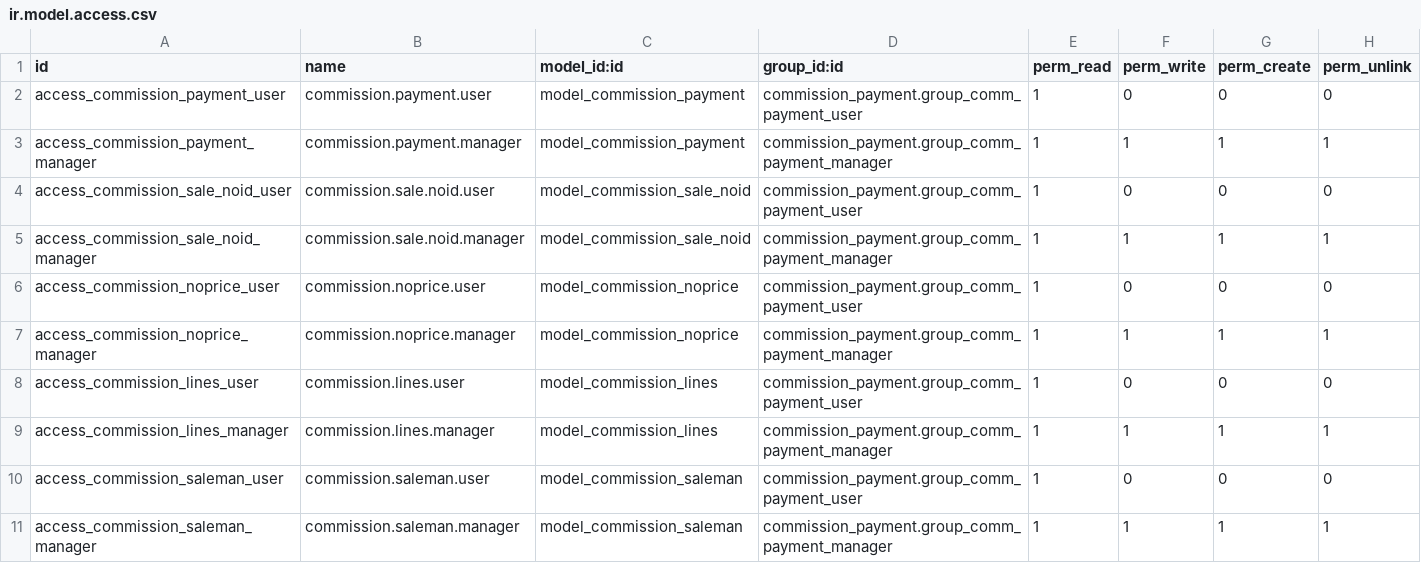
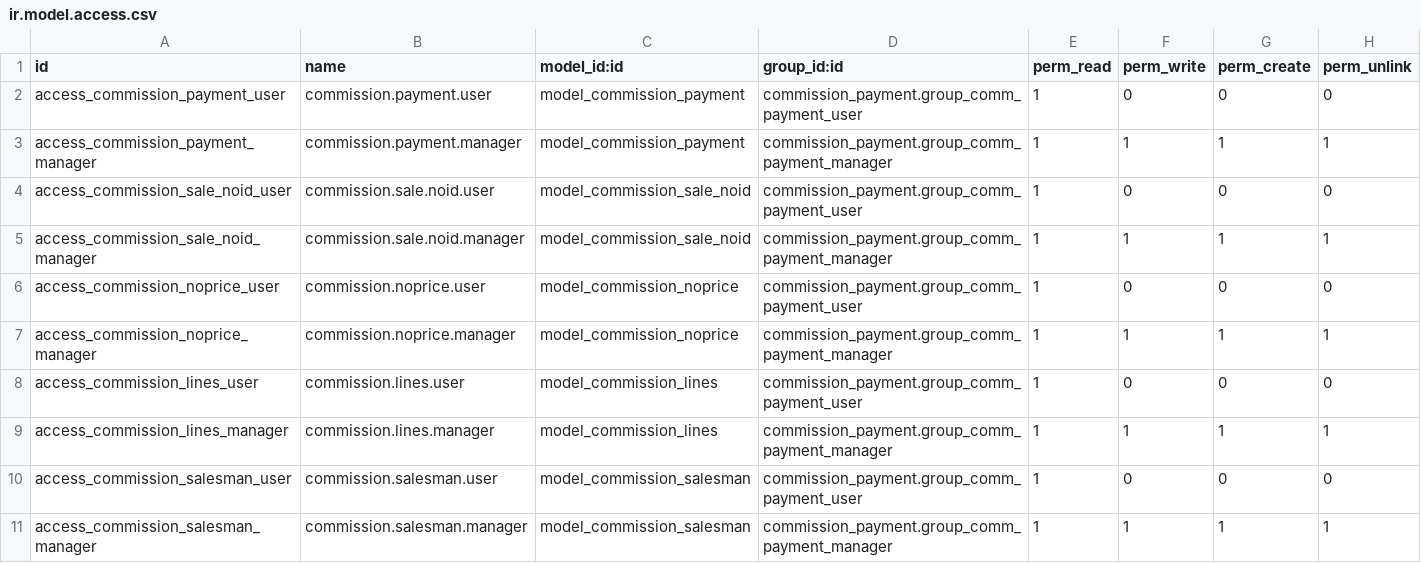
Before and after one commit to vauxoo-dev/fb-connector, a CSV file: security/ir.model.access.csv, drawn as a sheet.

Commit message:
[IMP] Correcting misspelling on Saleman to Salesman

```diff
--- a/security/ir.model.access.csv
+++ b/security/ir.model.access.csv
@@ -9,3 +9,3 @@
 "access_commission_lines_manager","commission.lines.manager","model_commission_lines","commission_payment.group_comm_payment_manager",1,1,1,1
-"access_commission_saleman_user","commission.saleman.user","model_commission_saleman","commission_payment.group_comm_payment_user",1,0,0,0
-"access_commission_saleman_manager","commission.saleman.manager","model_commission_saleman","commission_payment.group_comm_payment_manager",1,1,1,1
+"access_commission_salesman_user","commission.salesman.user","model_commission_salesman","commission_payment.group_comm_payment_user",1,0,0,0
+"access_commission_salesman_manager","commission.salesman.manager","model_commission_salesman","commission_payment.group_comm_payment_manager",1,1,1,1
```
Also changed, not shown: 2 other files.
